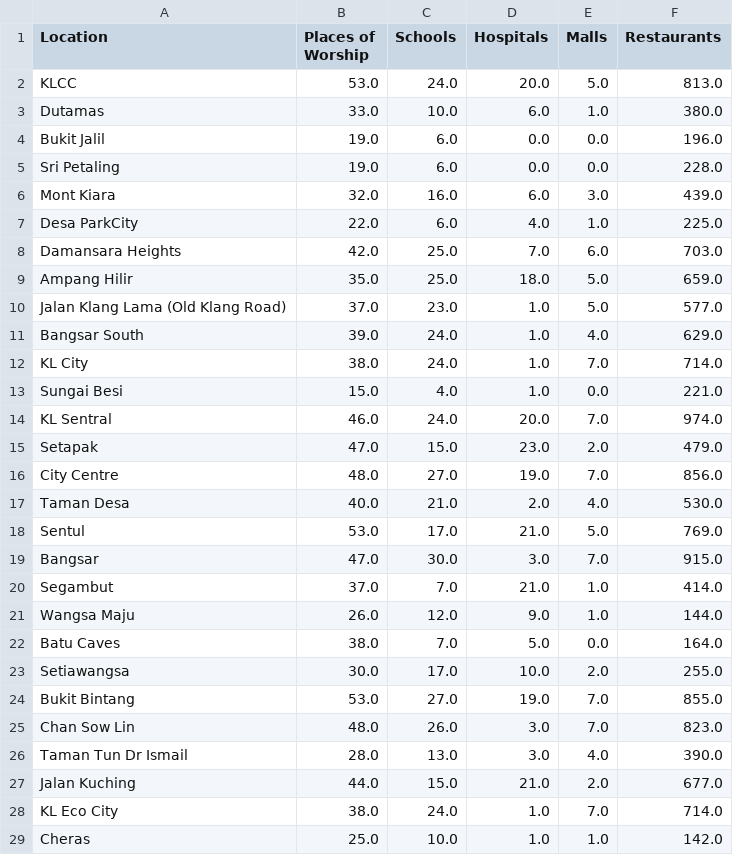
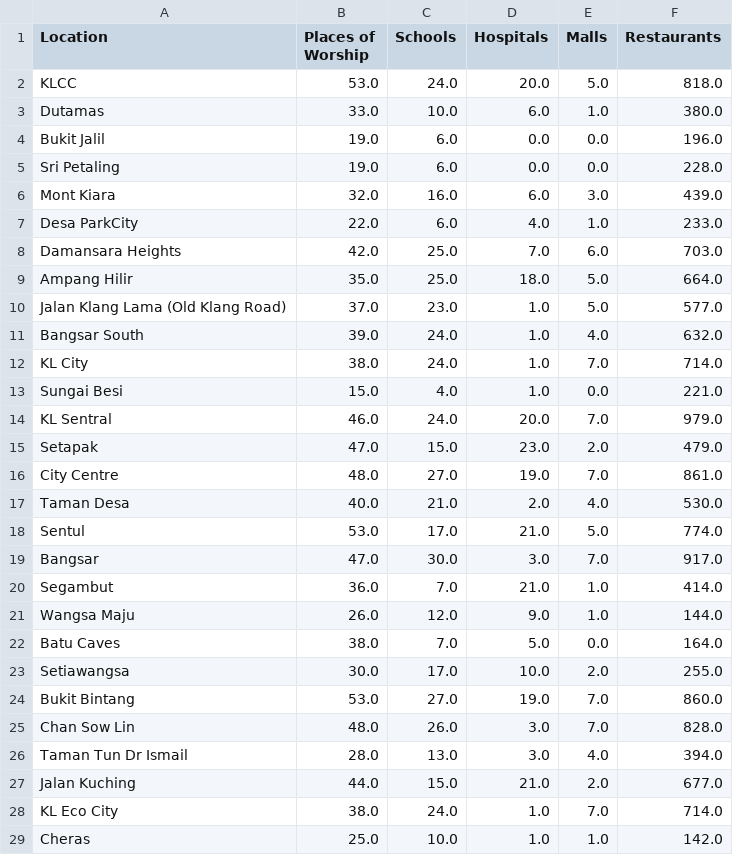
Before and after one commit to GanKaiFeng1999/Capstone_2, a CSV file: Locations.csv, drawn as a sheet; only a part is shown; the diff covers the shown part only.

```diff
--- a/Locations.csv
+++ b/Locations.csv
@@ -1,3 +1,3 @@
 Location,Places of Worship,Schools,Hospitals,Malls,Restaurants
-KLCC,53.0,24.0,20.0,5.0,813.0
+KLCC,53.0,24.0,20.0,5.0,818.0
 Dutamas,33.0,10.0,6.0,1.0,380.0
@@ -6,16 +6,16 @@ Sri Petaling,19.0,6.0,0.0,0.0,228.0
 Mont Kiara,32.0,16.0,6.0,3.0,439.0
-Desa ParkCity,22.0,6.0,4.0,1.0,225.0
+Desa ParkCity,22.0,6.0,4.0,1.0,233.0
 Damansara Heights,42.0,25.0,7.0,6.0,703.0
-Ampang Hilir,35.0,25.0,18.0,5.0,659.0
+Ampang Hilir,35.0,25.0,18.0,5.0,664.0
 Jalan Klang Lama (Old Klang Road),37.0,23.0,1.0,5.0,577.0
-Bangsar South,39.0,24.0,1.0,4.0,629.0
+Bangsar South,39.0,24.0,1.0,4.0,632.0
 KL City,38.0,24.0,1.0,7.0,714.0
 Sungai Besi,15.0,4.0,1.0,0.0,221.0
-KL Sentral,46.0,24.0,20.0,7.0,974.0
+KL Sentral,46.0,24.0,20.0,7.0,979.0
 Setapak,47.0,15.0,23.0,2.0,479.0
-City Centre,48.0,27.0,19.0,7.0,856.0
+City Centre,48.0,27.0,19.0,7.0,861.0
 Taman Desa,40.0,21.0,2.0,4.0,530.0
-Sentul,53.0,17.0,21.0,5.0,769.0
-Bangsar,47.0,30.0,3.0,7.0,915.0
-Segambut,37.0,7.0,21.0,1.0,414.0
+Sentul,53.0,17.0,21.0,5.0,774.0
+Bangsar,47.0,30.0,3.0,7.0,917.0
+Segambut,36.0,7.0,21.0,1.0,414.0
 Wangsa Maju,26.0,12.0,9.0,1.0,144.0
@@ -23,5 +23,5 @@ Batu Caves,38.0,7.0,5.0,0.0,164.0
 Setiawangsa,30.0,17.0,10.0,2.0,255.0
-Bukit Bintang,53.0,27.0,19.0,7.0,855.0
-Chan Sow Lin,48.0,26.0,3.0,7.0,823.0
-Taman Tun Dr Ismail,28.0,13.0,3.0,4.0,390.0
+Bukit Bintang,53.0,27.0,19.0,7.0,860.0
+Chan Sow Lin,48.0,26.0,3.0,7.0,828.0
+Taman Tun Dr Ismail,28.0,13.0,3.0,4.0,394.0
 Jalan Kuching,44.0,15.0,21.0,2.0,677.0
```
Also changed, not shown: 29 edited cells elsewhere in this file, 5 other files.
